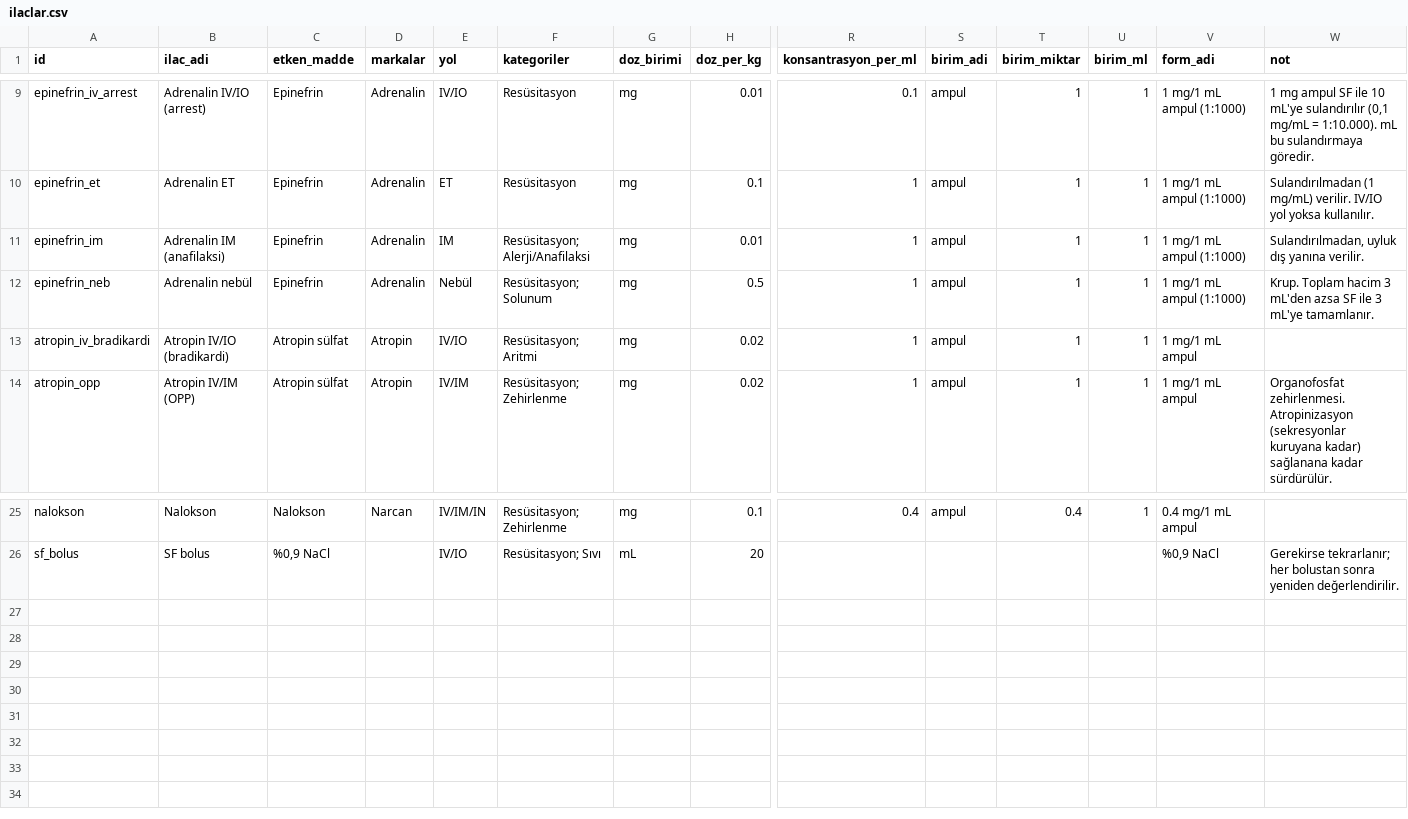
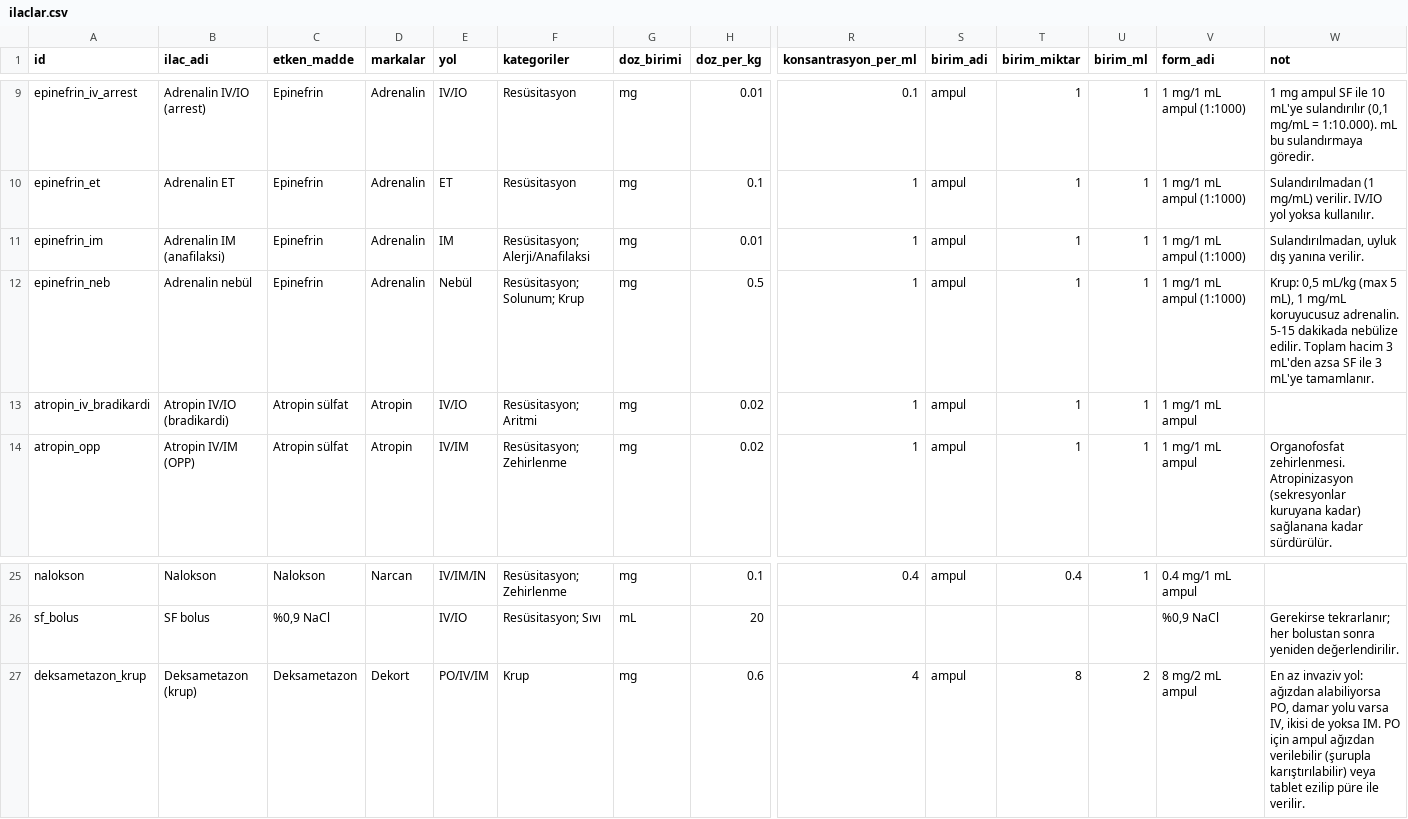
Before and after one commit to beratsen42/pedDose, a CSV file: data/ilaclar.csv, drawn as a sheet; only a part is shown, gaps mark what is left out; rows hold the shown columns only; the diff names each change by its address in the sheet, - before the commit and + after, or states it on an @@ line.

```diff
--- a/data/ilaclar.csv
+++ b/data/ilaclar.csv
-F12 (kategoriler): Resüsitasyon; Solunum
+F12 (kategoriler): Resüsitasyon; Solunum; Krup
-W12 (not): Krup. Toplam hacim…
+W12 (not): Krup: 0,5 mL/kg (max 5 mL), 1 mg/mL koruyucusuz adrenalin. 5-15 dakikada nebülize edilir. Toplam hacim…
+row 27: deksametazon_krup | Deksametazon (krup) | Deksametazon | Dekort | PO/IV/IM | Krup | mg | 0.6 | 4 | ampul | 8 | 2 | 8 mg/2 mL ampul | En az invaziv yol: ağızdan alabiliyorsa PO, damar yolu varsa IV, ikisi de yoksa IM. PO için ampul ağızdan verilebilir (şurupla karıştırılabilir) veya tablet ezilip püre ile verilir.
```
Also changed, not shown: 2 other files.
